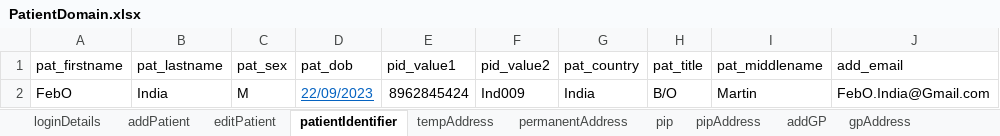
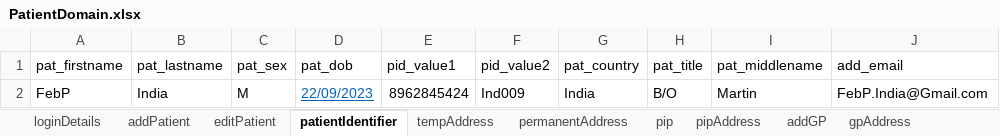
Before and after one commit to manojvyavahare27/C4Automation, an Excel workbook: ExcelFiles/PatientDomain.xlsx, sheet patientIdentifier, drawn as a sheet; values as stored, in another font and other column widths than the file's, no borders; the diff names each change by its address in the sheet, - before the commit and + after, or states it on an @@ line.

```diff
--- a/ExcelFiles/PatientDomain.xlsx (sheet patientIdentifier)
+++ b/ExcelFiles/PatientDomain.xlsx (sheet patientIdentifier)
-A2 (pat_firstname): FebO
+A2 (pat_firstname): FebP
-J2 (add_email): FebO.India@Gmail.com
+J2 (add_email): FebP.India@Gmail.com
```
Also changed, not shown: sheet patDetails, sheet addPatient, sheet editPatient.
